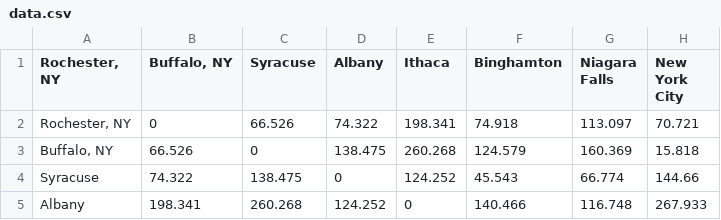
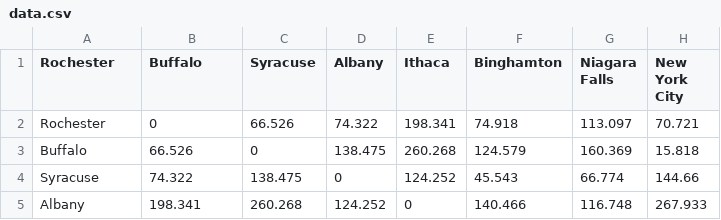
Before and after one commit to jnDarby/CSCI.331.06.Group_Project, a CSV file: data.csv, drawn as a sheet; only a part is shown; the diff names each change by its address in the sheet, - before the commit and + after, or states it on an @@ line.

```diff
--- a/data.csv
+++ b/data.csv
-A1: Rochester, NY
+A1: Rochester
-B1: Buffalo, NY
+B1: Buffalo
-A2 (Rochester): Rochester, NY
+A2 (Rochester): Rochester
-A3 (Rochester): Buffalo, NY
+A3 (Rochester): Buffalo
```
Also changed, not shown: 1 other file.
